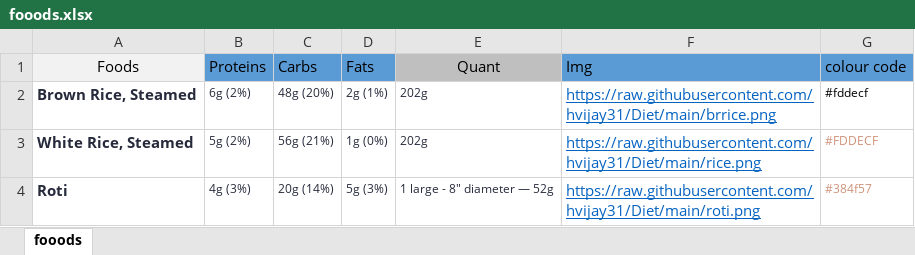
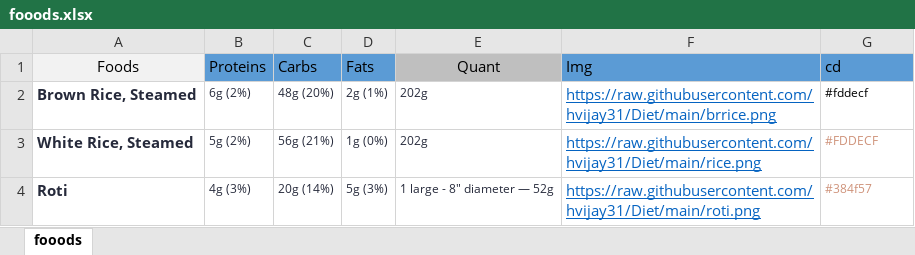
Before and after one commit to hvijay31/Diet, an Excel workbook: fooods.xlsx, sheet fooods, drawn as a sheet; only a part is shown; values as stored, in another font and other column widths than the file's, no borders; the diff names each change by its address in the sheet, - before the commit and + after, or states it on an @@ line.

Commit message:
Add files via upload

```diff
--- a/fooods.xlsx (sheet fooods)
+++ b/fooods.xlsx (sheet fooods)
-G1: colour code
+G1: cd
```
